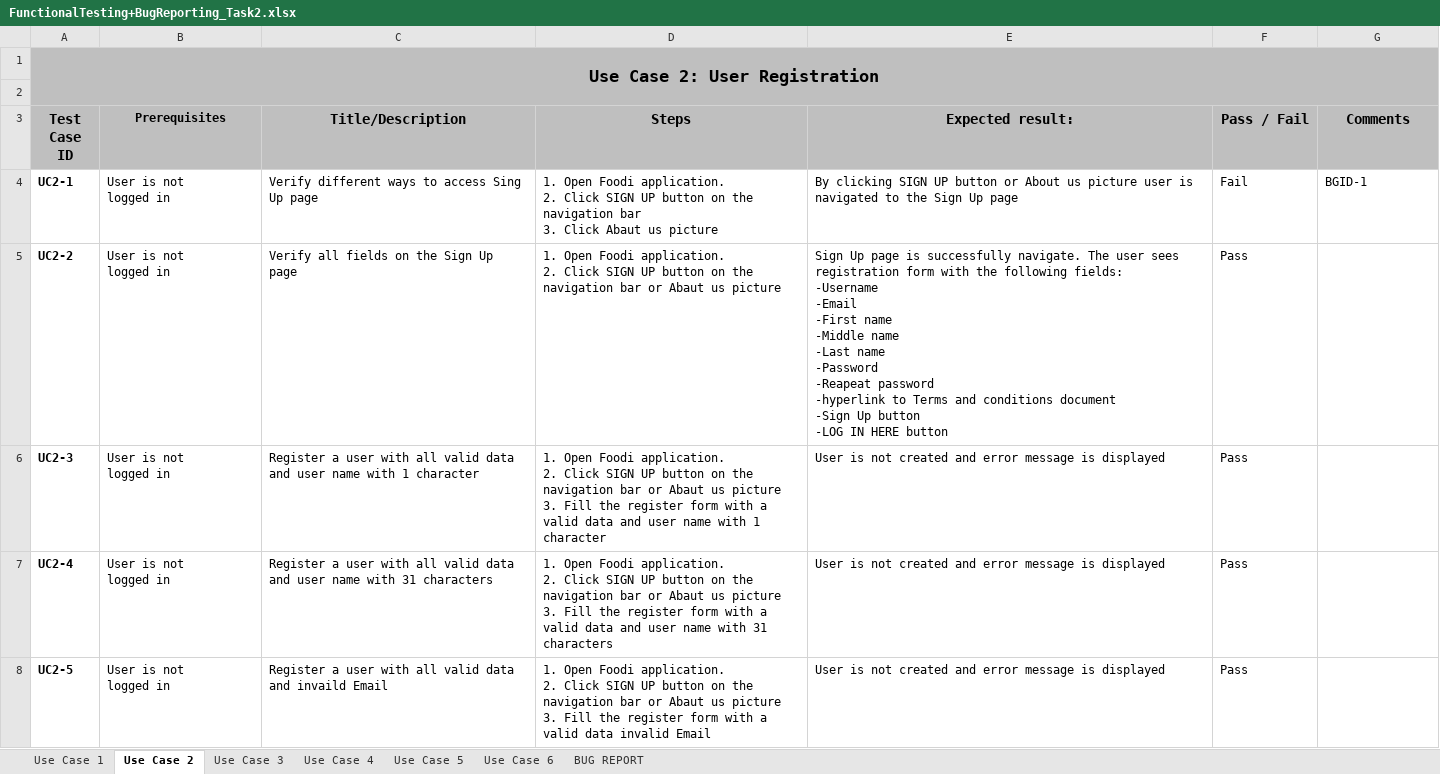
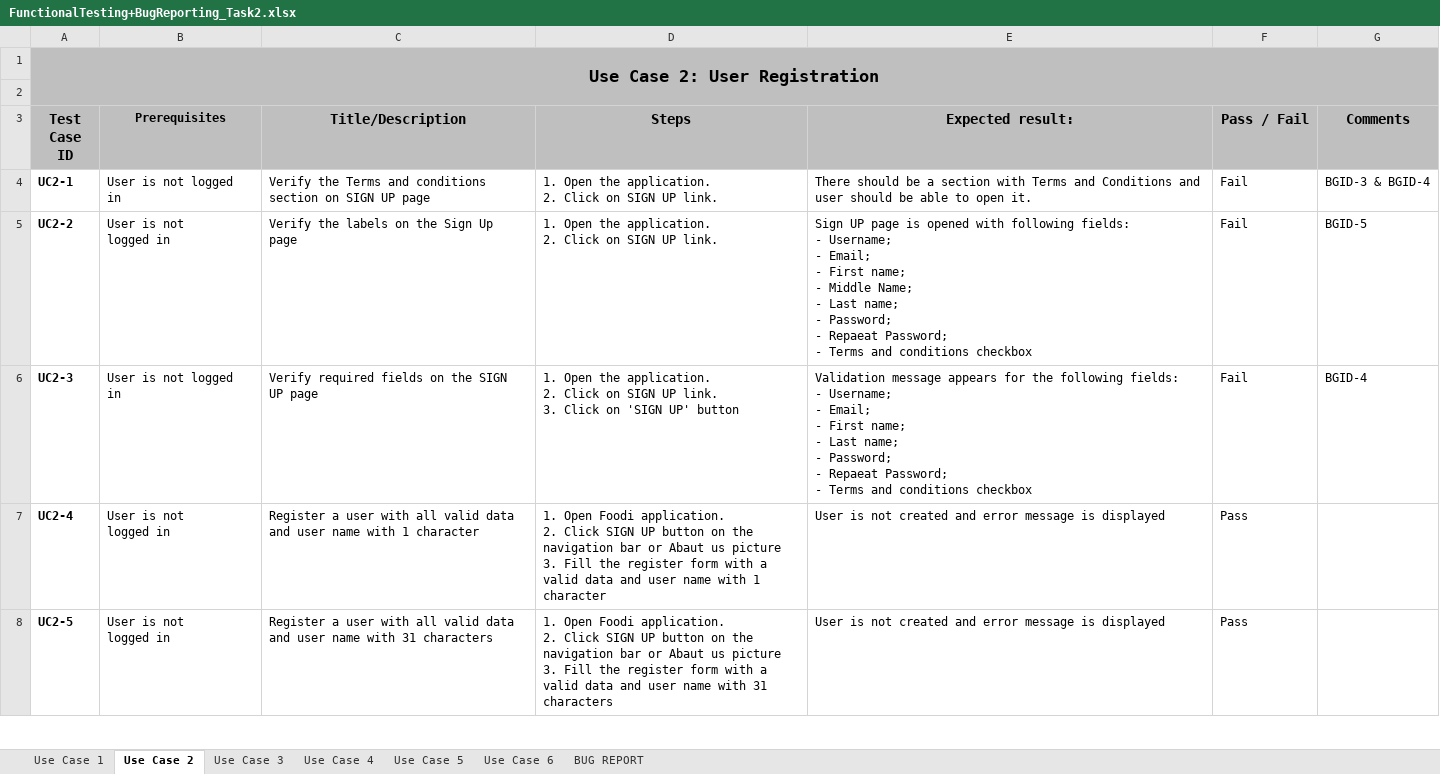
Before and after one commit to Temelkov84/My-Projects, an Excel workbook: FunctionalTesting+BugReporting_Task2.xlsx, sheet Use Case 2, drawn as a sheet; only a part is shown; values as stored, in another font and other column widths than the file's, no borders; table styles not drawn; ↵ is a line break in a cell; the diff covers the shown part only; the diff names each change by its address in the sheet, - before the commit and + after, or states it on an @@ line.

Commit message:
Updated test cases and bug report templates

```diff
--- a/FunctionalTesting+BugReporting_Task2.xlsx (sheet Use Case 2)
+++ b/FunctionalTesting+BugReporting_Task2.xlsx (sheet Use Case 2)
-B4 (Prerequisites): User is not ↵ logged in
+B4 (Prerequisites): User is not logged in
-C4 (Title/Description): Verify different ways to access Sing Up page
+C4 (Title/Description): Verify the Terms and conditions section on SIGN UP page
-D4 (Steps): 1. Open Foodi application. ↵ 2. Click SIGN UP button on the navigation bar ↵ 3. Click Abaut us picture
+D4 (Steps): 1. Open the application. ↵ 2. Click on SIGN UP link.
-E4 (Expected result:): By clicking SIGN UP button or About us picture user is navigated to the Sign Up page
+E4 (Expected result:): There should be a section with Terms and Conditions and user should be able to open it.
-G4 (Comments): BGID-1
+G4 (Comments): BGID-3 & BGID-4
-C5 (Title/Description): Verify all fields on the Sign Up page
+C5 (Title/Description): Verify the labels on the Sign Up page
-D5 (Steps): 1. Open Foodi application. ↵ 2. Click SIGN UP button on the navigation bar or Abaut us picture
+D5 (Steps): 1. Open the application. ↵ 2. Click on SIGN UP link.
-E5 (Expected result:): Sign Up page is successfully navigate. The user sees registration form with the following fields: ↵ -Username ↵ -Email ↵ -First name ↵ -Middle name ↵ -Last name ↵ -Password ↵ -Reapeat password ↵ -hyperlink to Terms and conditions document ↵ -Sign Up button ↵ -LOG IN HERE button
+E5 (Expected result:): Sign UP page is opened with following fields: ↵ - Username; ↵ - Email; ↵ - First name; ↵ - Middle Name; ↵ - Last name; ↵ - Password; ↵ - Repaeat Password; ↵ - Terms and conditions checkbox
-F5:F6 (Pass / Fail): Pass
+F5:F6 (Pass / Fail): Fail
-G5 (Comments): (empty)
+G5 (Comments): BGID-5
-B6 (Prerequisites): User is not ↵ logged in
+B6 (Prerequisites): User is not logged in
-C6 (Title/Description): Register a user with all valid data and user name with 1 character
+C6 (Title/Description): Verify required fields on the SIGN UP page
-D6 (Steps): 1. Open Foodi application. ↵ 2. Click SIGN UP button on the navigation bar or Abaut us picture ↵ 3. Fill the register form with a valid data and user name with 1 character
+D6 (Steps): 1. Open the application. ↵ 2. Click on SIGN UP link. ↵ 3. Click on 'SIGN UP' button
-E6 (Expected result:): User is not created and error message is displayed
+E6 (Expected result:): Validation message appears for the following fields: ↵ - Username; ↵ - Email; ↵ - First name; ↵ - Last name; ↵ - Password; ↵ - Repaeat Password; ↵ - Terms and conditions checkbox
-G6 (Comments): (empty)
+G6 (Comments): BGID-4
-C7 (Title/Description): …name with 31 characters
+C7 (Title/Description): …name with 1 character
-D7 (Steps): …name with 31 characters
+D7 (Steps): …name with 1 character
-C8 (Title/Description): …data and invaild Email
+C8 (Title/Description): …data and user name with 31 characters
-D8 (Steps): …valid data invalid Email
+D8 (Steps): …valid data and user name with 31 characters
```
Also changed, not shown: 1 added row and 11 edited cells elsewhere in this sheet, sheet BUG REPORT, sheet Use Case 1, sheet Use Case 5, sheet Use Case 6, sheet Use Case 4, sheet Use Case 3, FunctionalTesting+BugReporting_Task1.xlsx.
